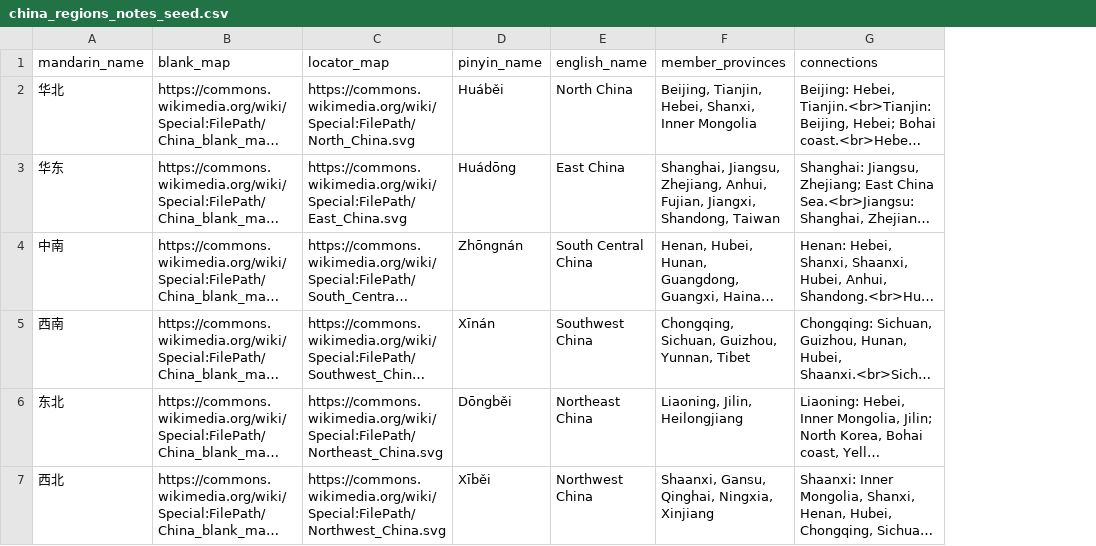
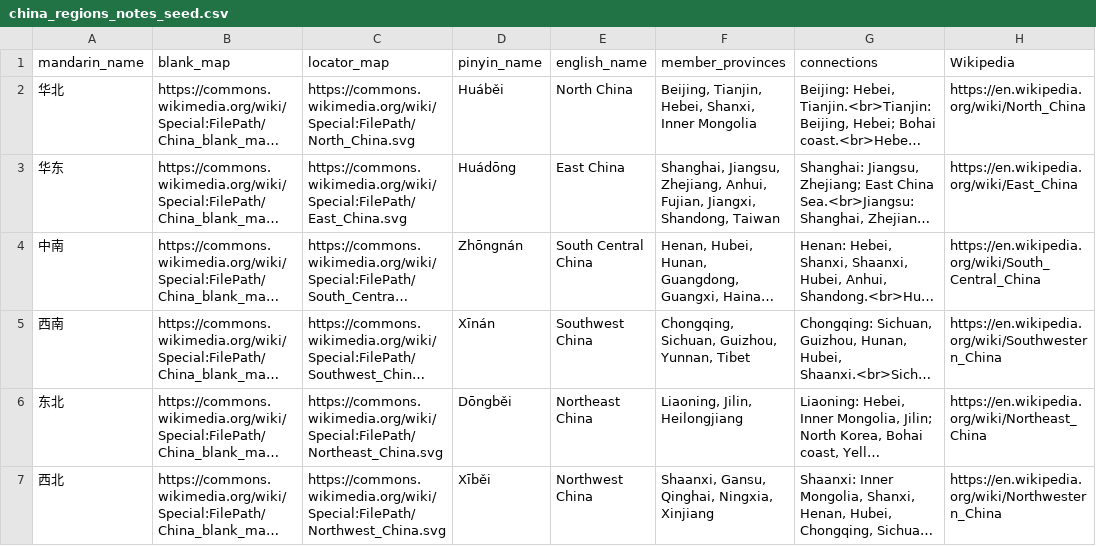
Before and after one commit to elvis-sik/chinese-regions, a CSV file: data/raw/china_regions_notes_seed.csv, drawn as a sheet; long unchanged cells end in …; the diff names each change by its address in the sheet, - before the commit and + after, or states it on an @@ line.

Commit message:
Port live Wikipedia panel into China regions

```diff
--- a/data/raw/china_regions_notes_seed.csv
+++ b/data/raw/china_regions_notes_seed.csv
+column H (Wikipedia), rows 2-7: https://en.wikipedia.org/wiki/North_China | https://en.wikipedia.org/wiki/East_China | https://en.wikipedia.org/wiki/South_Central_China | https://en.wikipedia.org/wiki/Southwestern_China | https://en.wikipedia.org/wiki/Northeast_China | https://en.wikipedia.org/wiki/Northwestern_China
```
Also changed, not shown: 2 other files.
